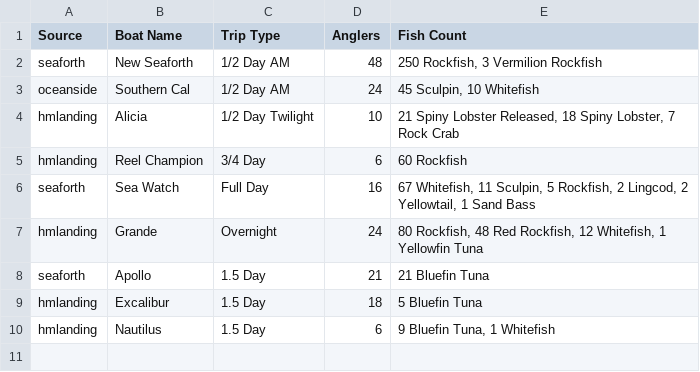
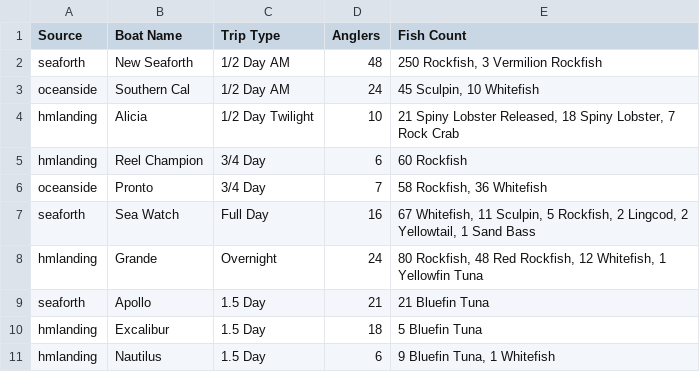
Before and after one commit to hdehaini/Fishing_Reports, a CSV file: database/sorted_fishing_reports.csv, drawn as a sheet.

```diff
--- a/database/sorted_fishing_reports.csv
+++ b/database/sorted_fishing_reports.csv
@@ -5,2 +5,3 @@ hmlanding,Alicia,1/2 Day Twilight,10,"21 Spiny Lobster Released, 18 Spiny Lobste
 hmlanding,Reel Champion,3/4 Day,6,60 Rockfish
+oceanside,Pronto,3/4 Day,7,"58 Rockfish, 36 Whitefish"
 seaforth,Sea Watch,Full Day,16,"67 Whitefish, 11 Sculpin, 5 Rockfish, 2 Lingcod, 2 Yellowtail, 1 Sand Bass"
```
Also changed, not shown: 1 other file.
